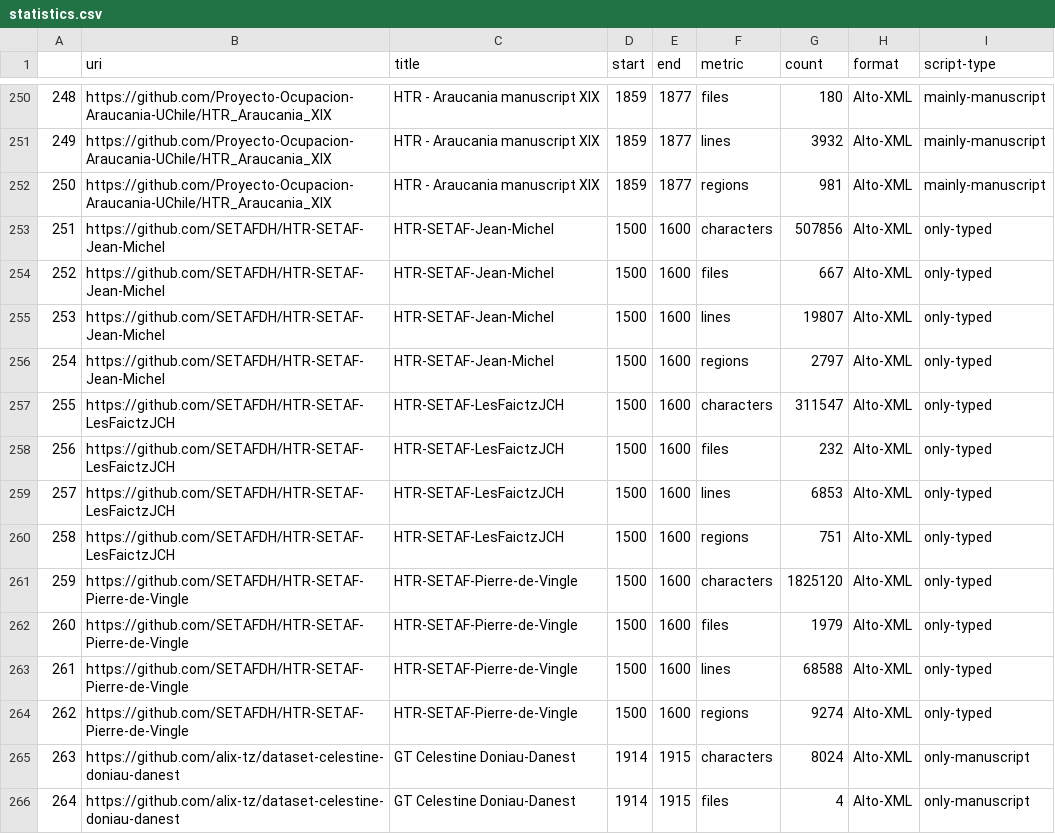
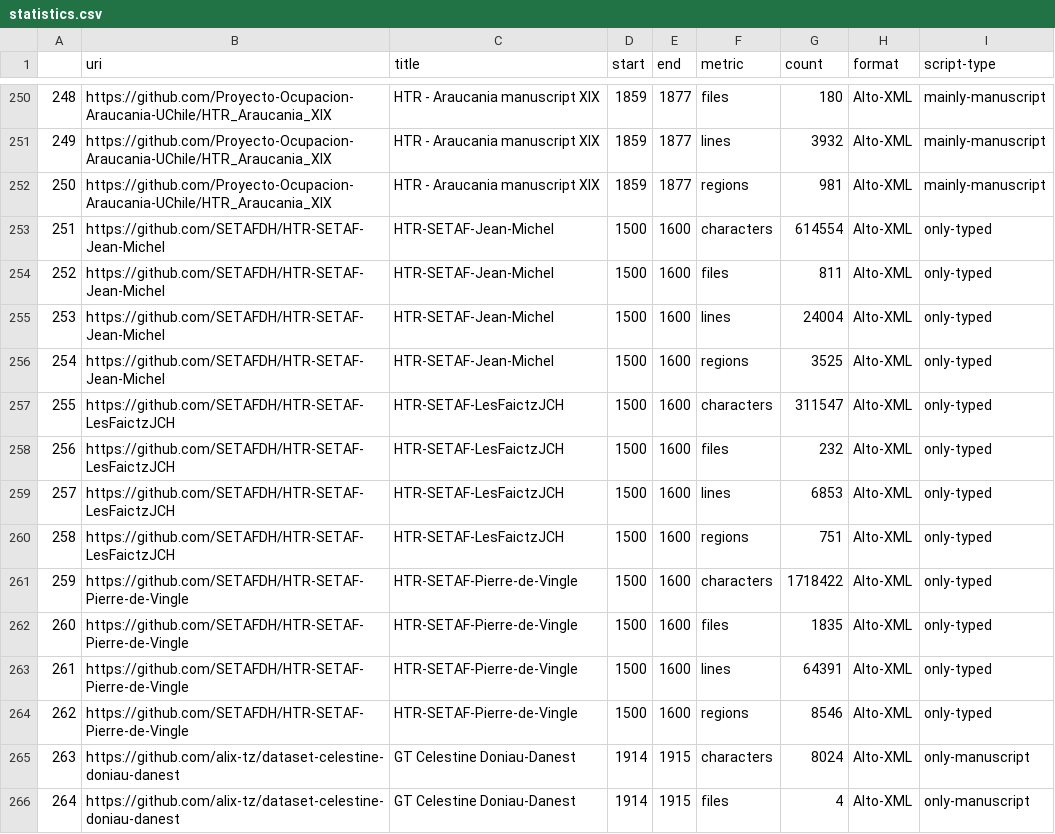
Before and after one commit to HTR-United/htr-united, a CSV file: statistics.csv, drawn as a sheet; only a part is shown, gaps mark what is left out.

```diff
--- a/statistics.csv
+++ b/statistics.csv
@@ -252,6 +252,6 @@
 250,https://github.com/Proyecto-Ocupacion-Araucania-UChile/HTR_Araucania_XIX,HTR - Araucania manuscript XIX,1859,1877,regions,981,Alto-XML,mainly-manuscript
-251,https://github.com/SETAFDH/HTR-SETAF-Jean-Michel,HTR-SETAF-Jean-Michel,1500,1600,characters,507856,Alto-XML,only-typed
-252,https://github.com/SETAFDH/HTR-SETAF-Jean-Michel,HTR-SETAF-Jean-Michel,1500,1600,files,667,Alto-XML,only-typed
-253,https://github.com/SETAFDH/HTR-SETAF-Jean-Michel,HTR-SETAF-Jean-Michel,1500,1600,lines,19807,Alto-XML,only-typed
-254,https://github.com/SETAFDH/HTR-SETAF-Jean-Michel,HTR-SETAF-Jean-Michel,1500,1600,regions,2797,Alto-XML,only-typed
+251,https://github.com/SETAFDH/HTR-SETAF-Jean-Michel,HTR-SETAF-Jean-Michel,1500,1600,characters,614554,Alto-XML,only-typed
+252,https://github.com/SETAFDH/HTR-SETAF-Jean-Michel,HTR-SETAF-Jean-Michel,1500,1600,files,811,Alto-XML,only-typed
+253,https://github.com/SETAFDH/HTR-SETAF-Jean-Michel,HTR-SETAF-Jean-Michel,1500,1600,lines,24004,Alto-XML,only-typed
+254,https://github.com/SETAFDH/HTR-SETAF-Jean-Michel,HTR-SETAF-Jean-Michel,1500,1600,regions,3525,Alto-XML,only-typed
 255,https://github.com/SETAFDH/HTR-SETAF-LesFaictzJCH,HTR-SETAF-LesFaictzJCH,1500,1600,characters,311547,Alto-XML,only-typed
@@ -260,6 +260,6 @@
 258,https://github.com/SETAFDH/HTR-SETAF-LesFaictzJCH,HTR-SETAF-LesFaictzJCH,1500,1600,regions,751,Alto-XML,only-typed
-259,https://github.com/SETAFDH/HTR-SETAF-Pierre-de-Vingle,HTR-SETAF-Pierre-de-Vingle,1500,1600,characters,1825120,Alto-XML,only-typed
-260,https://github.com/SETAFDH/HTR-SETAF-Pierre-de-Vingle,HTR-SETAF-Pierre-de-Vingle,1500,1600,files,1979,Alto-XML,only-typed
-261,https://github.com/SETAFDH/HTR-SETAF-Pierre-de-Vingle,HTR-SETAF-Pierre-de-Vingle,1500,1600,lines,68588,Alto-XML,only-typed
-262,https://github.com/SETAFDH/HTR-SETAF-Pierre-de-Vingle,HTR-SETAF-Pierre-de-Vingle,1500,1600,regions,9274,Alto-XML,only-typed
+259,https://github.com/SETAFDH/HTR-SETAF-Pierre-de-Vingle,HTR-SETAF-Pierre-de-Vingle,1500,1600,characters,1718422,Alto-XML,only-typed
+260,https://github.com/SETAFDH/HTR-SETAF-Pierre-de-Vingle,HTR-SETAF-Pierre-de-Vingle,1500,1600,files,1835,Alto-XML,only-typed
+261,https://github.com/SETAFDH/HTR-SETAF-Pierre-de-Vingle,HTR-SETAF-Pierre-de-Vingle,1500,1600,lines,64391,Alto-XML,only-typed
+262,https://github.com/SETAFDH/HTR-SETAF-Pierre-de-Vingle,HTR-SETAF-Pierre-de-Vingle,1500,1600,regions,8546,Alto-XML,only-typed
 263,https://github.com/alix-tz/dataset-celestine-doniau-danest,GT Celestine Doniau-Danest,1914,1915,characters,8024,Alto-XML,only-manuscript
```
Also changed, not shown: 2 other files.
